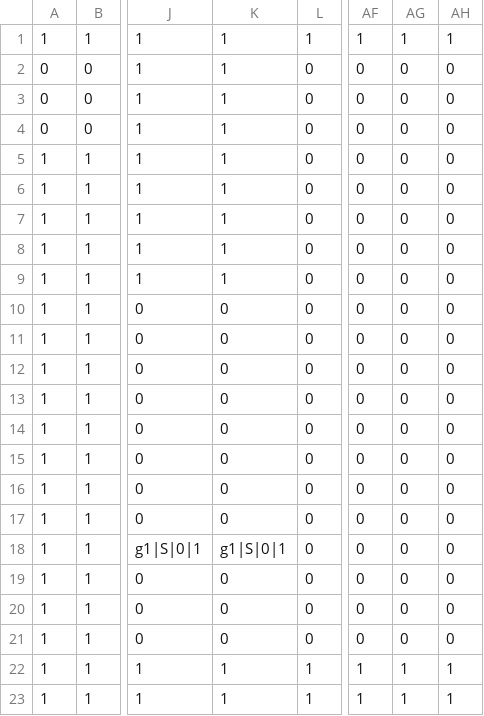
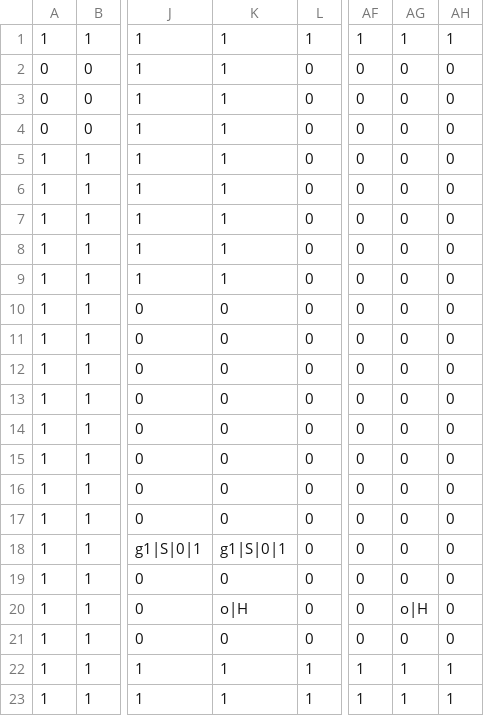
Before and after one commit to TsurumiMasayuki/MagnetGame, a CSV file: MagnetGame/Project1/Assets/CSV/alpha1-9.csv, drawn as a sheet; only a part is shown, gaps mark what is left out; the diff names each change by its address in the sheet, - before the commit and + after, or states it on an @@ line.

```diff
--- a/MagnetGame/Project1/Assets/CSV/alpha1-9.csv
+++ b/MagnetGame/Project1/Assets/CSV/alpha1-9.csv
-K20: 0
+K20: o|H
-AG20: 0
+AG20: o|H
```
Also changed, not shown: MagnetGame/Project1/Assets/CSV/alpha1-10.csv, MagnetGame/Project1/Assets/CSV/alpha1-11.csv, 52 other files.
